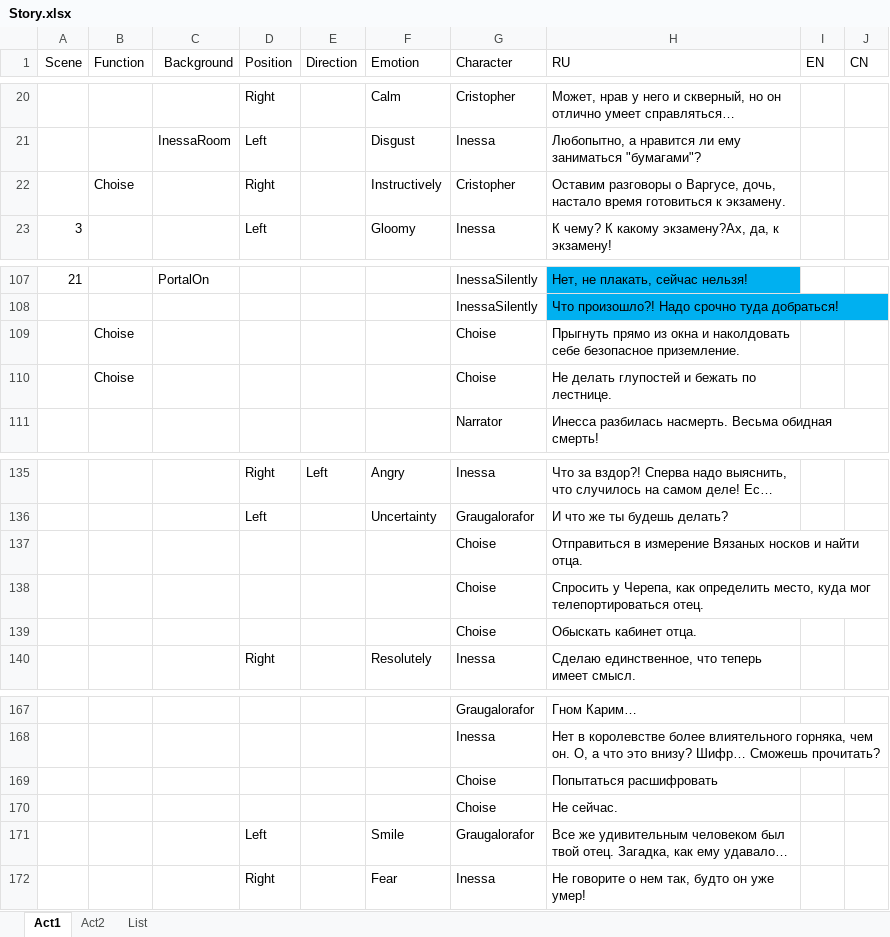
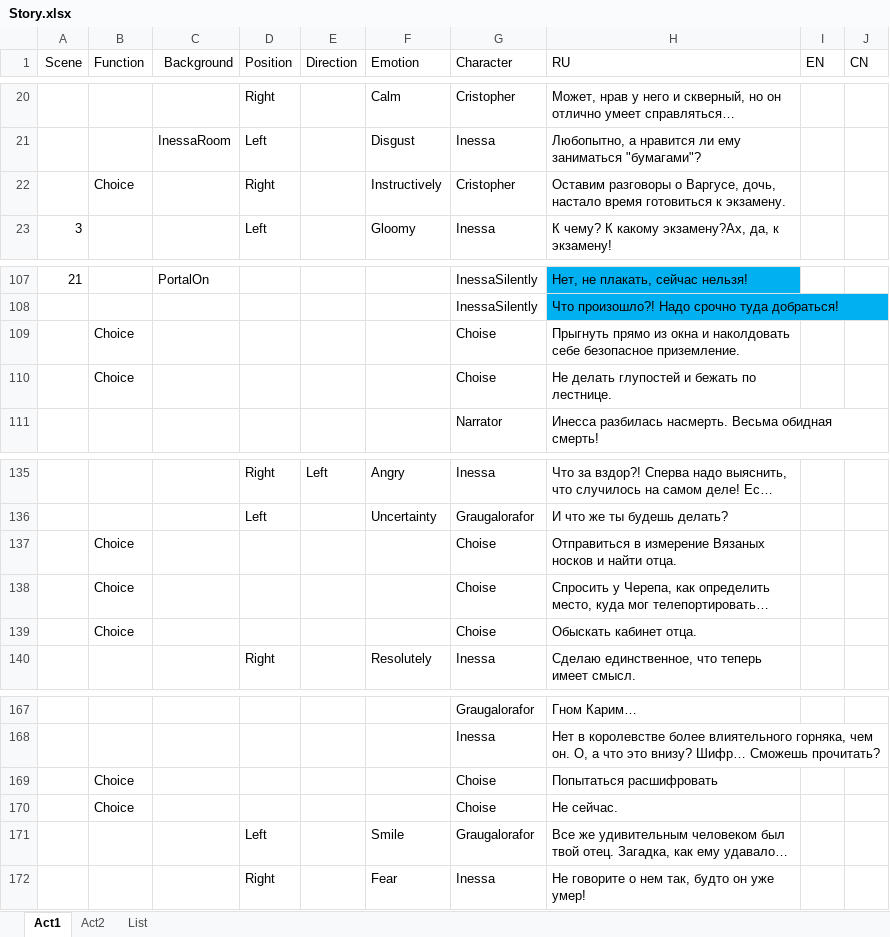
Before and after one commit to Firinor/Novel, an Excel workbook: _Story/Story.xlsx, sheet Act1, drawn as a sheet; only a part is shown, gaps mark what is left out; long unchanged cells end in …; values as stored, in another font and other column widths than the file's, no borders; the diff names each change by its address in the sheet, - before the commit and + after, or states it on an @@ line.

```diff
--- a/_Story/Story.xlsx (sheet Act1)
+++ b/_Story/Story.xlsx (sheet Act1)
-B22 (Function): Choise
+B22 (Function): Choice
-B109:B110 (Function): Choise
+B109:B110 (Function): Choice
-B137:B139 (Function): (empty)
+B137:B139 (Function): Choice
-B169:B170 (Function): (empty)
+B169:B170 (Function): Choice
```
Also changed, not shown: sheet List, 6 other files.
